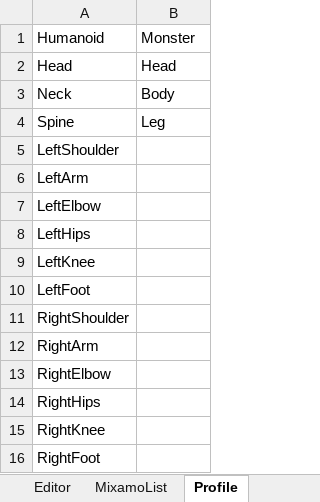
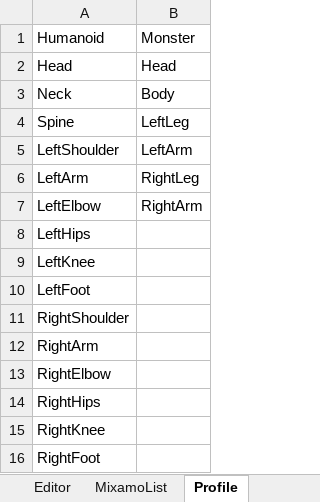
Before and after one commit to AgostinhoTam/AutomaticCollisionGenerator, an Excel workbook: asset/boneProfile/boneExporter.xlsm, sheet Profile, drawn as a sheet; values as stored, in another font and other column widths than the file's, no borders; the diff names each change by its address in the sheet, - before the commit and + after, or states it on an @@ line.

```diff
--- a/asset/boneProfile/boneExporter.xlsm (sheet Profile)
+++ b/asset/boneProfile/boneExporter.xlsm (sheet Profile)
-B4: Leg
+B4: LeftLeg
-B5: (empty)
+B5: LeftArm
-B6: (empty)
+B6: RightLeg
-B7: (empty)
+B7: RightArm
```
Also changed, not shown: sheet Editor, sheet MixamoList, formulas that keep their value, 54 other files.
